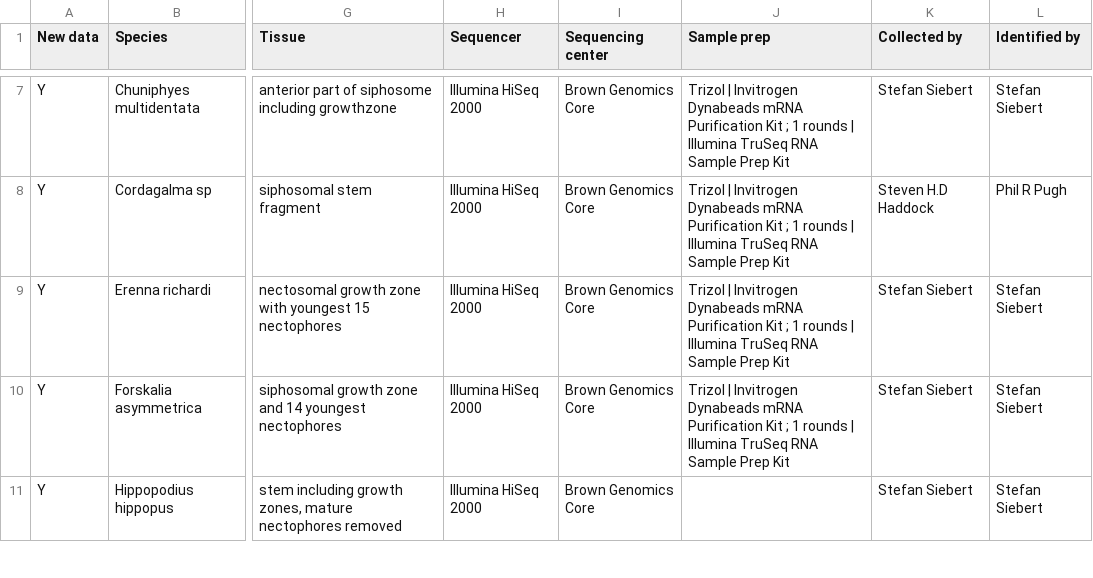
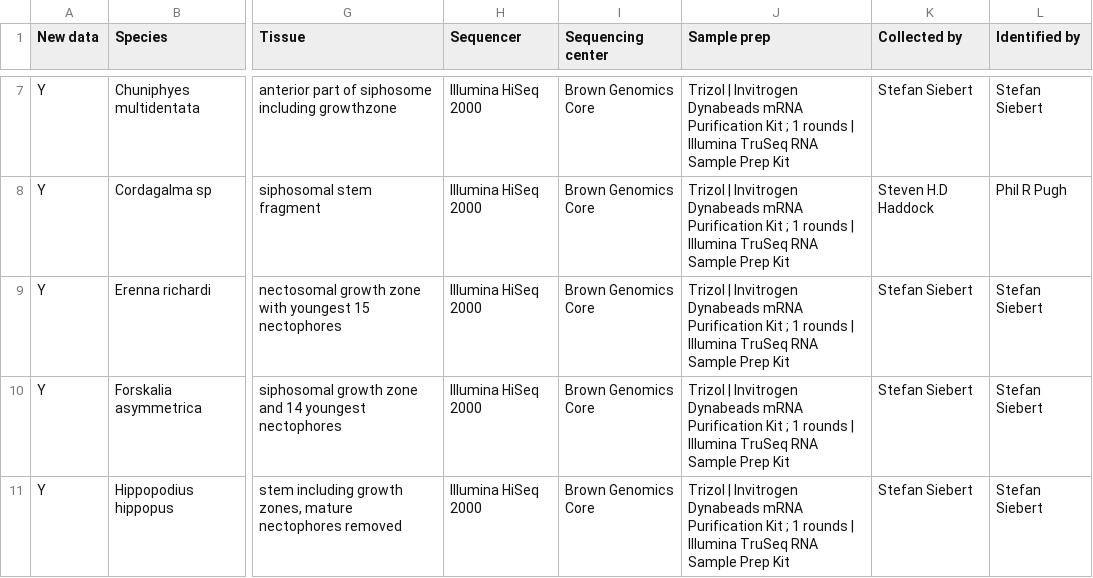
Before and after one commit to caseywdunn/siphonophore_phylogeny_2017, a CSV file: supplementary_info/Supplementary_data_1_Specimen_data.csv, drawn as a sheet; only a part is shown, gaps mark what is left out; the diff covers the shown part only; the diff names each change by its address in the sheet, - before the commit and + after, or states it on an @@ line.

```diff
--- a/supplementary_info/Supplementary_data_1_Specimen_data.csv
+++ b/supplementary_info/Supplementary_data_1_Specimen_data.csv
-J11 (Sample prep): (empty)
+J11 (Sample prep): Trizol | Invitrogen Dynabeads mRNA Purification Kit ; 1 rounds | Illumina TruSeq RNA Sample Prep Kit
```
Also changed, not shown: 5 edited cells elsewhere in this file.
